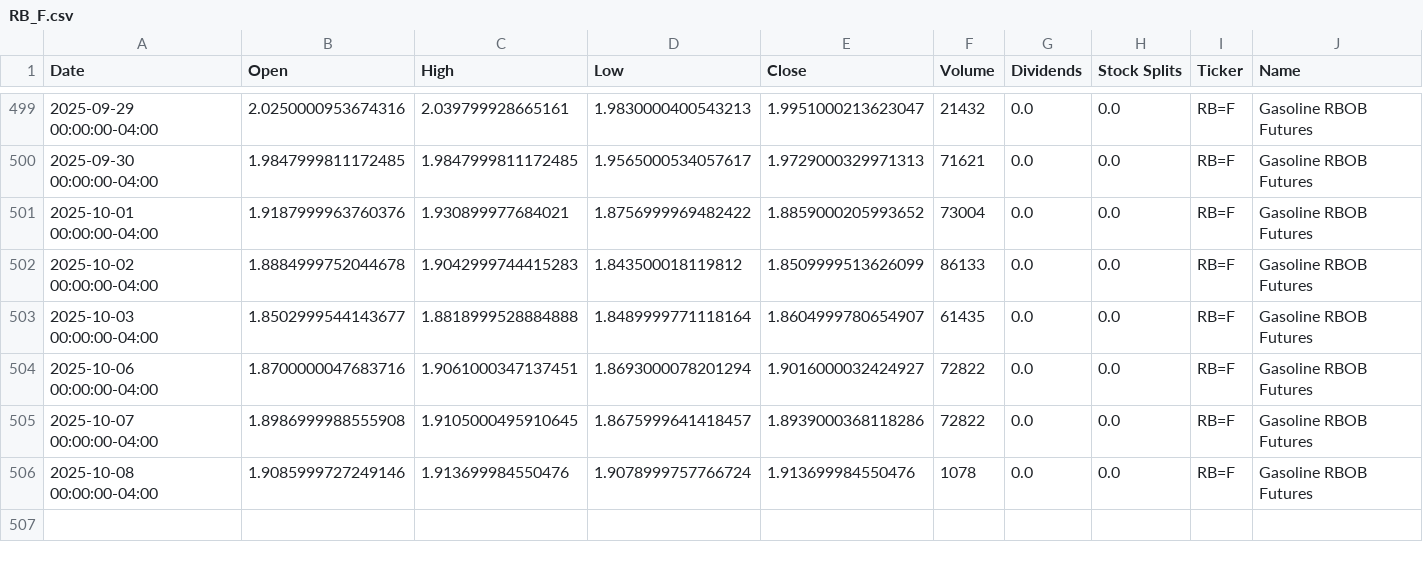
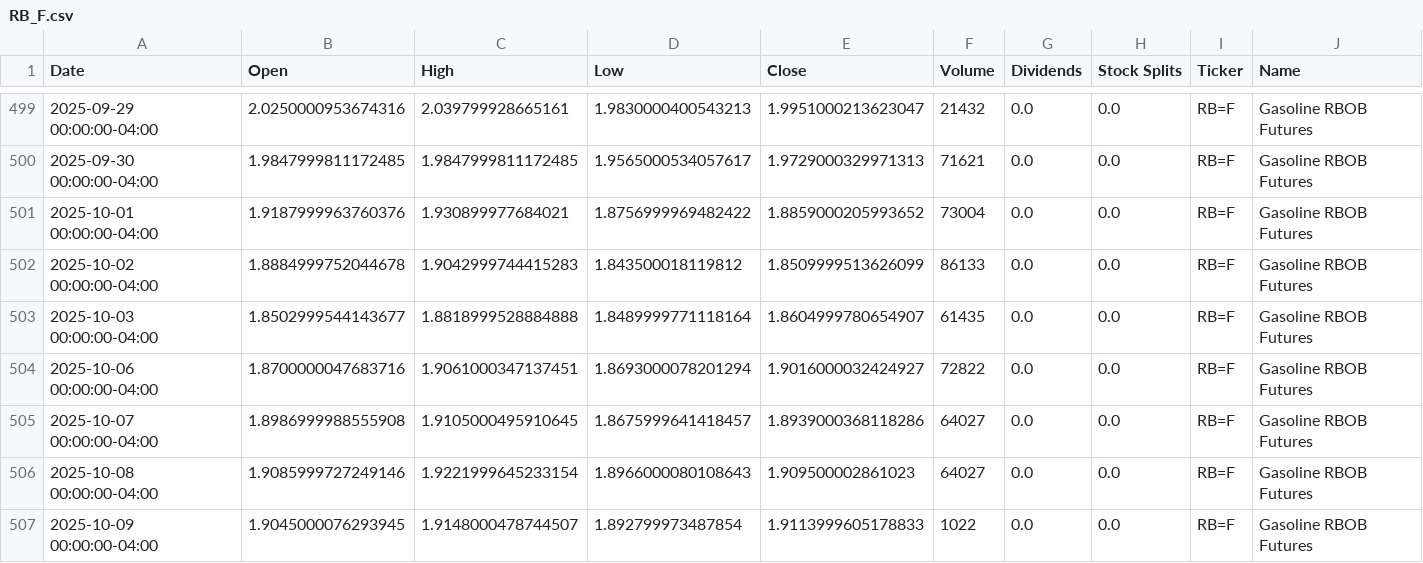
Before and after one commit to dylanmcd0/energy-analysis, a CSV file: data/financial/yfinance/RB_F.csv, drawn as a sheet; only a part is shown, gaps mark what is left out.

```diff
--- a/data/financial/yfinance/RB_F.csv
+++ b/data/financial/yfinance/RB_F.csv
@@ -504,3 +504,4 @@ Date,Open,High,Low,Close,Volume,Dividends,Stock Splits,Ticker,Name
 2025-10-06 00:00:00-04:00,1.8700000047683716,1.9061000347137451,1.8693000078201294,1.9016000032424927,72822,0.0,0.0,RB=F,Gasoline RBOB Futures
-2025-10-07 00:00:00-04:00,1.8986999988555908,1.9105000495910645,1.8675999641418457,1.8939000368118286,72822,0.0,0.0,RB=F,Gasoline RBOB Futures
-2025-10-08 00:00:00-04:00,1.9085999727249146,1.913699984550476,1.9078999757766724,1.913699984550476,1078,0.0,0.0,RB=F,Gasoline RBOB Futures
+2025-10-07 00:00:00-04:00,1.8986999988555908,1.9105000495910645,1.8675999641418457,1.8939000368118286,64027,0.0,0.0,RB=F,Gasoline RBOB Futures
+2025-10-08 00:00:00-04:00,1.9085999727249146,1.9221999645233154,1.8966000080108643,1.909500002861023,64027,0.0,0.0,RB=F,Gasoline RBOB Futures
+2025-10-09 00:00:00-04:00,1.9045000076293945,1.9148000478744507,1.892799973487854,1.9113999605178833,1022,0.0,0.0,RB=F,Gasoline RBOB Futures
```
Also changed, not shown: data/financial/yfinance/CVX.csv, data/financial/yfinance/IYE.csv, 18 other files.
